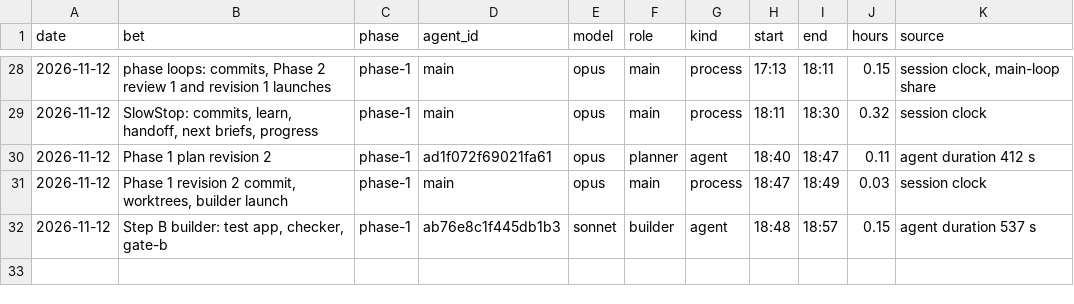
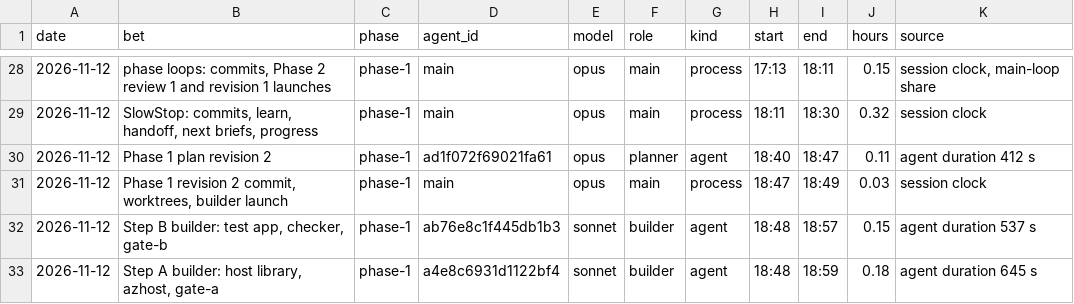
Before and after one commit to GuyShtainer/libazahar-py, a TSV file: docs/hours.tsv, drawn as a sheet; only a part is shown, gaps mark what is left out.

```diff
--- a/docs/hours.tsv
+++ b/docs/hours.tsv
@@ -32 +32,2 @@ date	bet	phase	agent_id	model	role	kind	start	end	hours	source
 2026-11-12	Step B builder: test app, checker, gate-b	phase-1	ab76e8c1f445db1b3	sonnet	builder	agent	18:48	18:57	0.15	agent duration 537 s
+2026-11-12	Step A builder: host library, azhost, gate-a	phase-1	a4e8c6931d1122bf4	sonnet	builder	agent	18:48	18:59	0.18	agent duration 645 s
```
Also changed, not shown: 3 other files.
